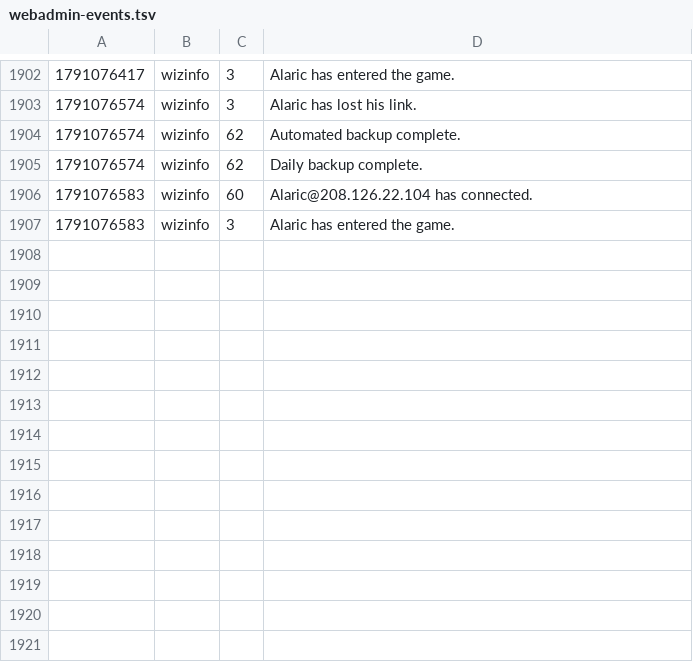
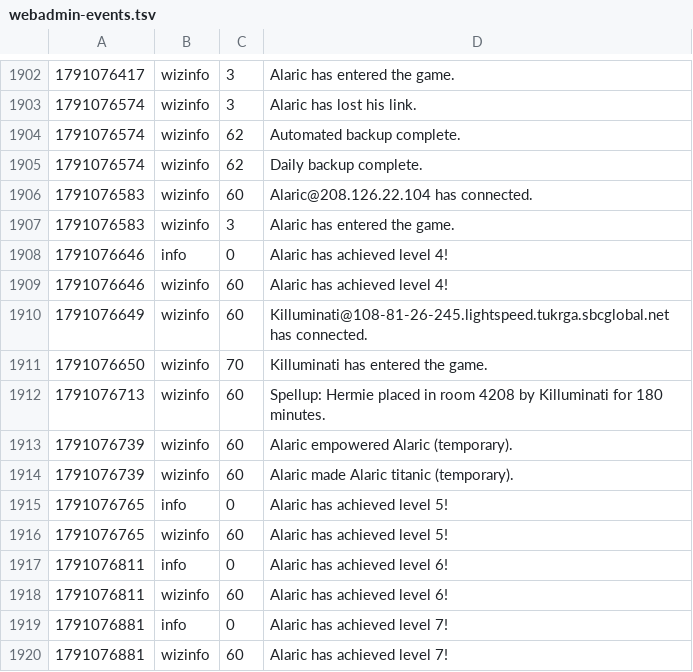
Before and after one commit to jeremydbean/toc2026, a TSV file: log/webadmin-events.tsv, drawn as a sheet; only a part is shown, gaps mark what is left out.

Commit message:
State sync: 7 files, 3 characters [skip ci]
Automatic. Written by toc-state-sync on the host that is running the
game, so that an outage cannot cost more than the interval between
runs.

```diff
--- a/log/webadmin-events.tsv
+++ b/log/webadmin-events.tsv
@@ -1907 +1907,14 @@
 1791076583	wizinfo	3	Alaric has entered the game.
+1791076646	info	0	Alaric has achieved level 4!
+1791076646	wizinfo	60	Alaric has achieved level 4!
+1791076649	wizinfo	60	Killuminati@108-81-26-245.lightspeed.tukrga.sbcglobal.net has connected.
+1791076650	wizinfo	70	Killuminati has entered the game.
+1791076713	wizinfo	60	Spellup: Hermie placed in room 4208 by Killuminati for 180 minutes.
+1791076739	wizinfo	60	Alaric empowered Alaric (temporary).
+1791076739	wizinfo	60	Alaric made Alaric titanic (temporary).
+1791076765	info	0	Alaric has achieved level 5!
+1791076765	wizinfo	60	Alaric has achieved level 5!
+1791076811	info	0	Alaric has achieved level 6!
+1791076811	wizinfo	60	Alaric has achieved level 6!
+1791076881	info	0	Alaric has achieved level 7!
+1791076881	wizinfo	60	Alaric has achieved level 7!
```
Also changed, not shown: log/channels.tsv, log/logins.tsv, 4 other files.
